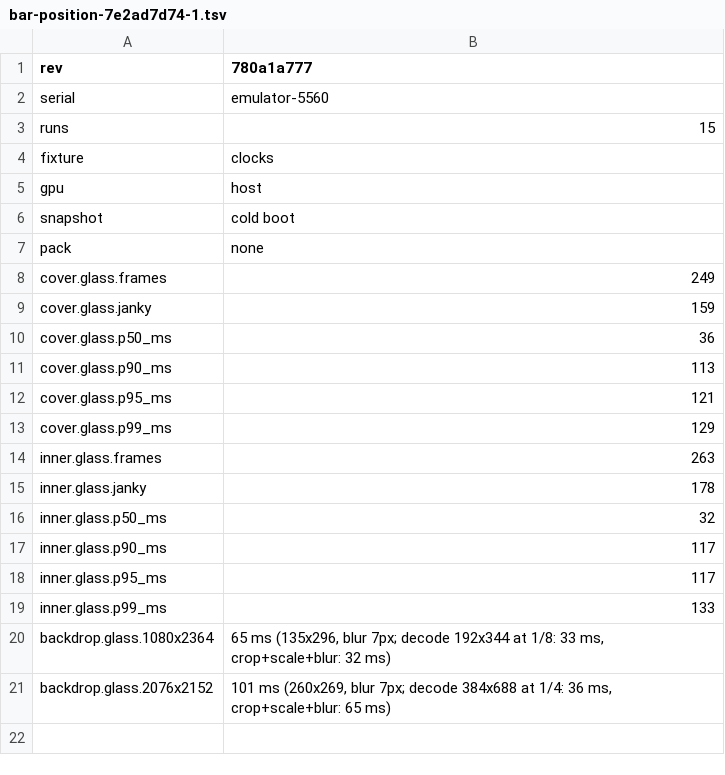
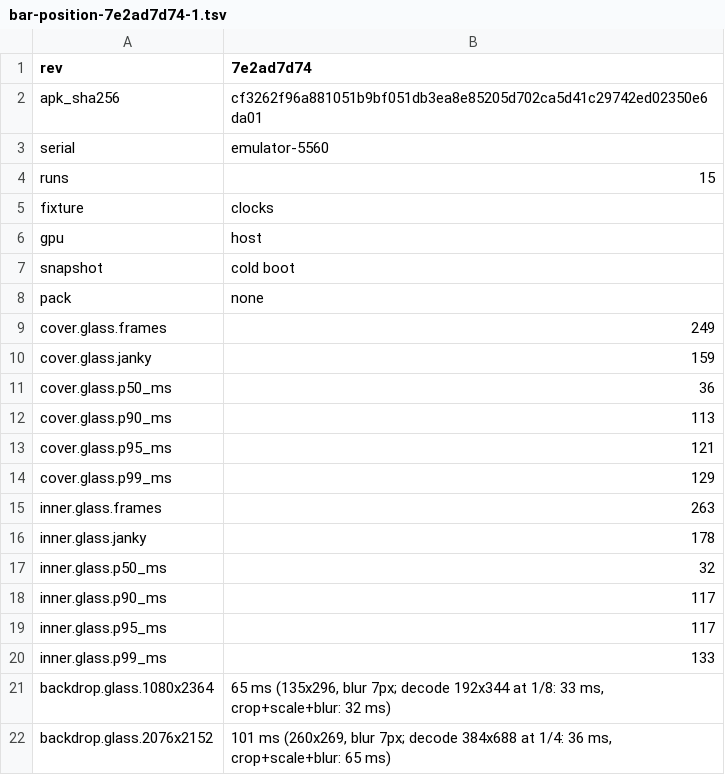
Before and after one commit to andashi/home, a TSV file: e2e/measurements/bar-position-7e2ad7d74-1.tsv, drawn as a sheet.

Commit message:
test: frame-time TSVs record the measured build's revision and APK hash (#115 review)
With an APK argument the script recorded the checkout's HEAD. REV= now
names the build, and apk_sha256 is recorded. The bar-position TSVs are
corrected from the APKs' provenance: main df1989c26, branch 7e2ad7d74
(the APK was built at ab6d7e877, whose app code equals 7e2ad7d74).

```diff
--- a/e2e/measurements/bar-position-7e2ad7d74-1.tsv
+++ b/e2e/measurements/bar-position-7e2ad7d74-1.tsv
@@ -1,2 +1,3 @@
-rev	780a1a777
+rev	7e2ad7d74
+apk_sha256	cf3262f96a881051b9bf051db3ea8e85205d702ca5d41c29742ed02350e6da01
 serial	emulator-5560
```
Also changed, not shown: e2e/measurements/bar-position-7e2ad7d74-2.tsv, e2e/measurements/bar-position-7e2ad7d74-3.tsv, 7 other files.
